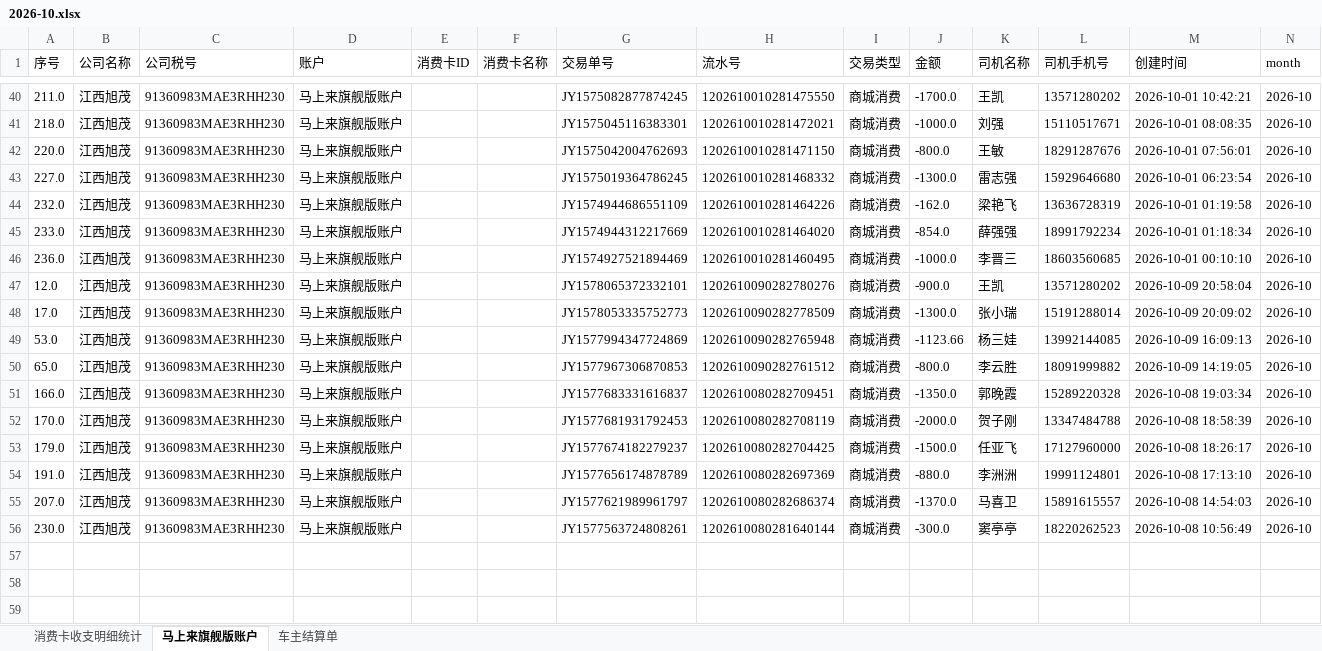
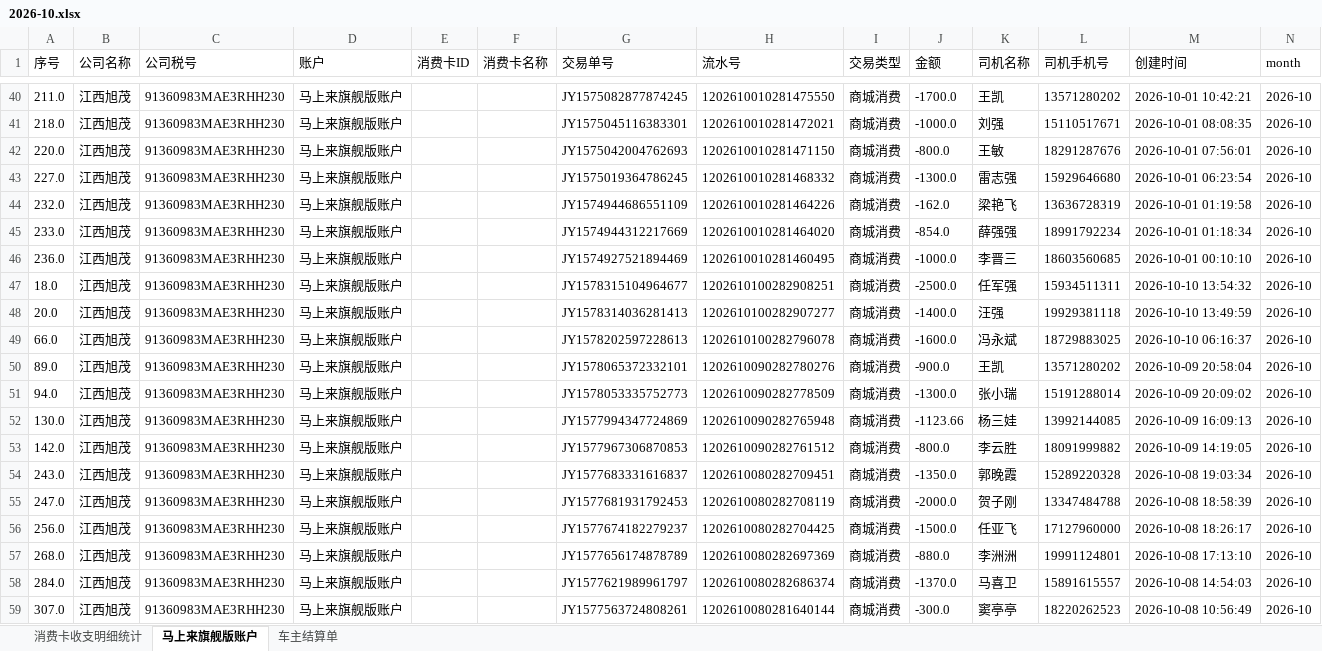
Before and after one commit to zhaoziwei11/workbench, an Excel workbook: exports/2026-10.xlsx, sheet 马上来旗舰版账户, drawn as a sheet; only a part is shown, gaps mark what is left out; values as stored, in another font and other column widths than the file's, no borders; addresses are those after the commit; the diff names each change by its address in the sheet, - before the commit and + after, or states it on an @@ line.

```diff
--- a/exports/2026-10.xlsx (sheet 马上来旗舰版账户)
+++ b/exports/2026-10.xlsx (sheet 马上来旗舰版账户)
+row 47: 18.0 | 江西旭茂 | 91360983MAE3RHH230 | 马上来旗舰版账户 |  |  | JY1578315104964677 | 1202610100282908251 | 商城消费 | -2500.0 | 任军强 | 15934511311 | 2026-10-10 13:54:32 | 2026-10
+row 48: 20.0 | 江西旭茂 | 91360983MAE3RHH230 | 马上来旗舰版账户 |  |  | JY1578314036281413 | 1202610100282907277 | 商城消费 | -1400.0 | 汪强 | 19929381118 | 2026-10-10 13:49:59 | 2026-10
+row 49: 66.0 | 江西旭茂 | 91360983MAE3RHH230 | 马上来旗舰版账户 |  |  | JY1578202597228613 | 1202610100282796078 | 商城消费 | -1600.0 | 冯永斌 | 18729883025 | 2026-10-10 06:16:37 | 2026-10
-A50 (序号): 12.0
+A50 (序号): 89.0
-A51 (序号): 17.0
+A51 (序号): 94.0
-A52 (序号): 53.0
+A52 (序号): 130.0
-A53 (序号): 65.0
+A53 (序号): 142.0
-A54 (序号): 166.0
+A54 (序号): 243.0
-A55 (序号): 170.0
+A55 (序号): 247.0
-A56 (序号): 179.0
+A56 (序号): 256.0
-A57 (序号): 191.0
+A57 (序号): 268.0
-A58 (序号): 207.0
+A58 (序号): 284.0
-A59 (序号): 230.0
+A59 (序号): 307.0
```
Also changed, not shown: sheet 车主结算单, sheet 消费卡收支明细统计.
